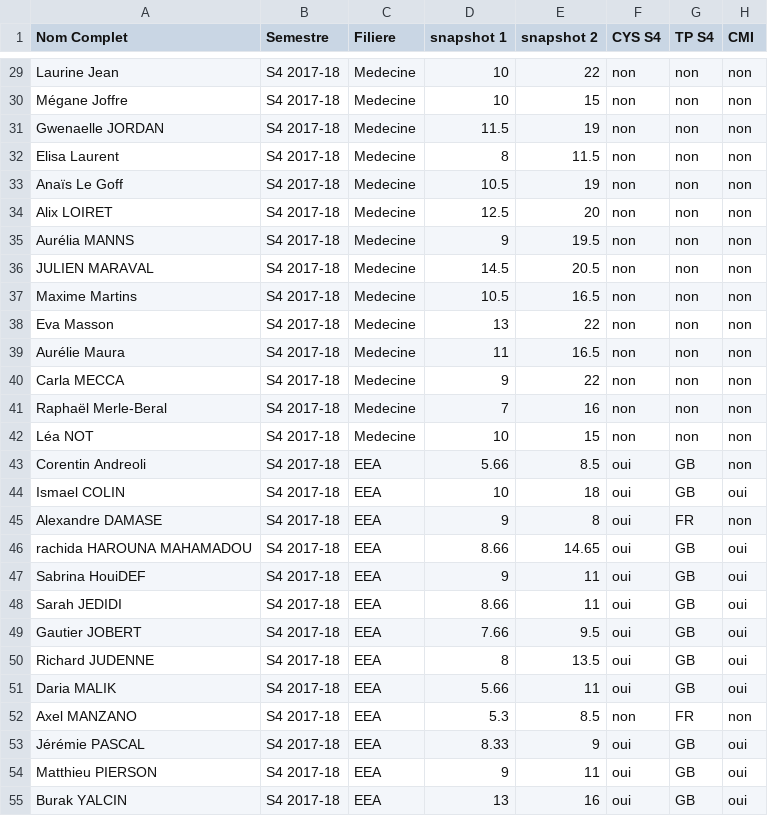
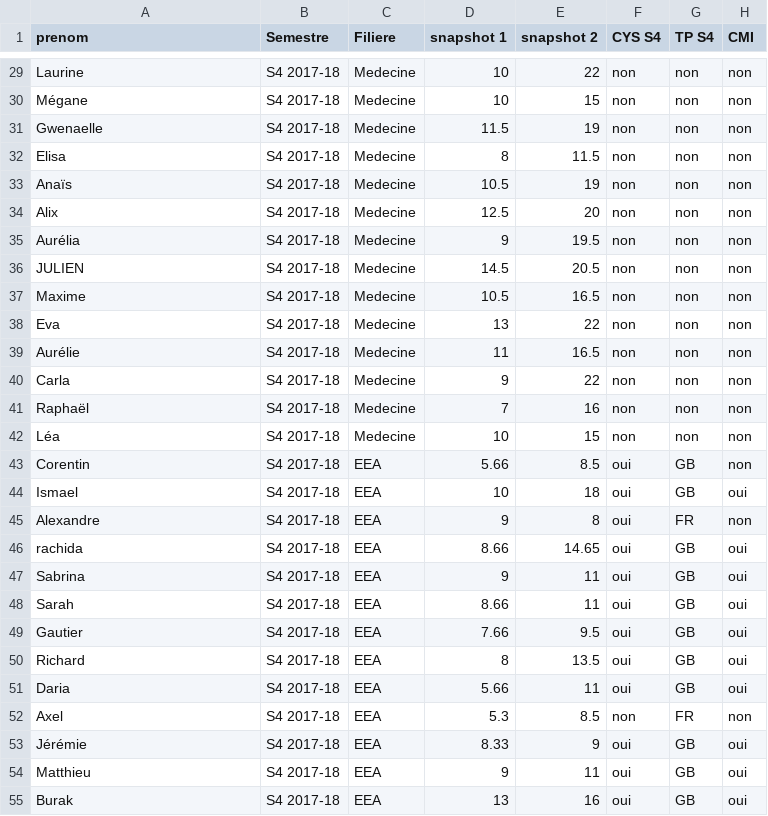
Before and after one commit to TheshyVN/VNam-Group-CYS, a CSV file: semestre4.csv, drawn as a sheet; only a part is shown, gaps mark what is left out; the diff covers the shown part only; the diff names each change by its address in the sheet, - before the commit and + after, or states it on an @@ line.

```diff
--- a/semestre4.csv
+++ b/semestre4.csv
-A1: Nom Complet
+A1: prenom
-A29 (prenom): Laurine Jean
+A29 (prenom): Laurine
-A30 (prenom): Mégane Joffre
+A30 (prenom): Mégane
-A31 (prenom): Gwenaelle JORDAN
+A31 (prenom): Gwenaelle
-A32 (prenom): Elisa Laurent
+A32 (prenom): Elisa
-A33 (prenom): Anaïs Le Goff
+A33 (prenom): Anaïs
-A34 (prenom): Alix LOIRET
+A34 (prenom): Alix
-A35 (prenom): Aurélia MANNS
+A35 (prenom): Aurélia
-A36 (prenom): JULIEN MARAVAL
+A36 (prenom): JULIEN
-A37 (prenom): Maxime Martins
+A37 (prenom): Maxime
-A38 (prenom): Eva Masson
+A38 (prenom): Eva
-A39 (prenom): Aurélie Maura
+A39 (prenom): Aurélie
-A40 (prenom): Carla MECCA
+A40 (prenom): Carla
-A41 (prenom): Raphaël Merle-Beral
+A41 (prenom): Raphaël
-A42 (prenom): Léa NOT
+A42 (prenom): Léa
-A43 (prenom): Corentin Andreoli
+A43 (prenom): Corentin
-A44 (prenom): Ismael COLIN
+A44 (prenom): Ismael
-A45 (prenom): Alexandre DAMASE
+A45 (prenom): Alexandre
-A46 (prenom): rachida HAROUNA MAHAMADOU
+A46 (prenom): rachida
-A47 (prenom): Sabrina HouiDEF
+A47 (prenom): Sabrina
-A48 (prenom): Sarah JEDIDI
+A48 (prenom): Sarah
-A49 (prenom): Gautier JOBERT
+A49 (prenom): Gautier
-A50 (prenom): Richard JUDENNE
+A50 (prenom): Richard
-A51 (prenom): Daria MALIK
+A51 (prenom): Daria
-A52 (prenom): Axel MANZANO
+A52 (prenom): Axel
-A53 (prenom): Jérémie PASCAL
+A53 (prenom): Jérémie
-A54 (prenom): Matthieu PIERSON
+A54 (prenom): Matthieu
-A55 (prenom): Burak YALCIN
+A55 (prenom): Burak
```
Also changed, not shown: 45 edited cells elsewhere in this file, 3 other files.
